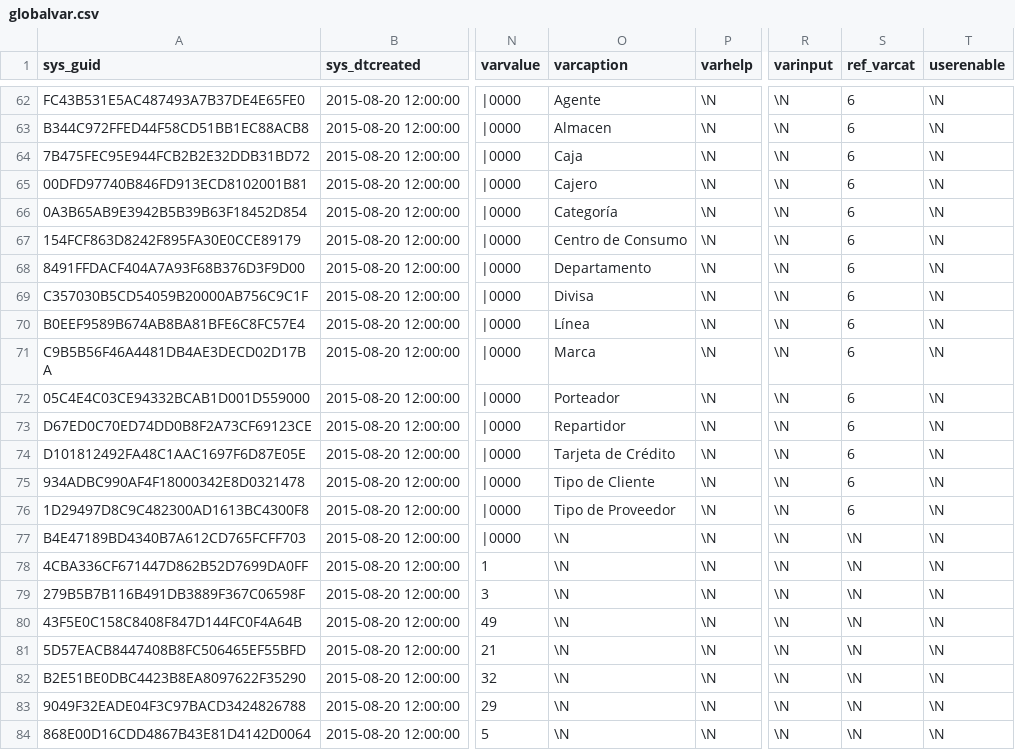
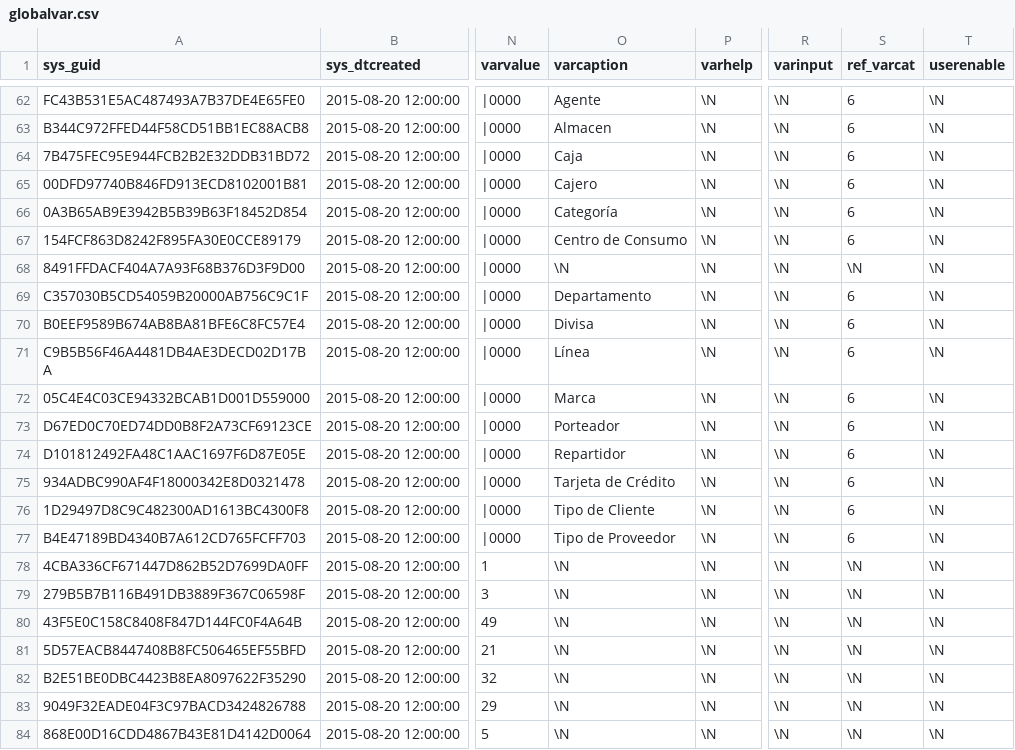
Before and after one commit to Induxsoft/dbext, a CSV file: src/dbext/_install/initial_data/globalvar.csv, drawn as a sheet; only a part is shown, gaps mark what is left out; the diff names each change by its address in the sheet, - before the commit and + after, or states it on an @@ line.

Commit message:
update again globalvars values

```diff
--- a/src/dbext/_install/initial_data/globalvar.csv
+++ b/src/dbext/_install/initial_data/globalvar.csv
-O68 (varcaption): Departamento
+O68 (varcaption): \N
-S68 (ref_varcat): 6
+S68 (ref_varcat): \N
-O69 (varcaption): Divisa
+O69 (varcaption): Departamento
-O70 (varcaption): Línea
+O70 (varcaption): Divisa
-O71 (varcaption): Marca
+O71 (varcaption): Línea
-O72 (varcaption): Porteador
+O72 (varcaption): Marca
-O73 (varcaption): Repartidor
+O73 (varcaption): Porteador
-O74 (varcaption): Tarjeta de Crédito
+O74 (varcaption): Repartidor
-O75 (varcaption): Tipo de Cliente
+O75 (varcaption): Tarjeta de Crédito
-O76 (varcaption): Tipo de Proveedor
+O76 (varcaption): Tipo de Cliente
-O77 (varcaption): \N
+O77 (varcaption): Tipo de Proveedor
-S77 (ref_varcat): \N
+S77 (ref_varcat): 6
```
